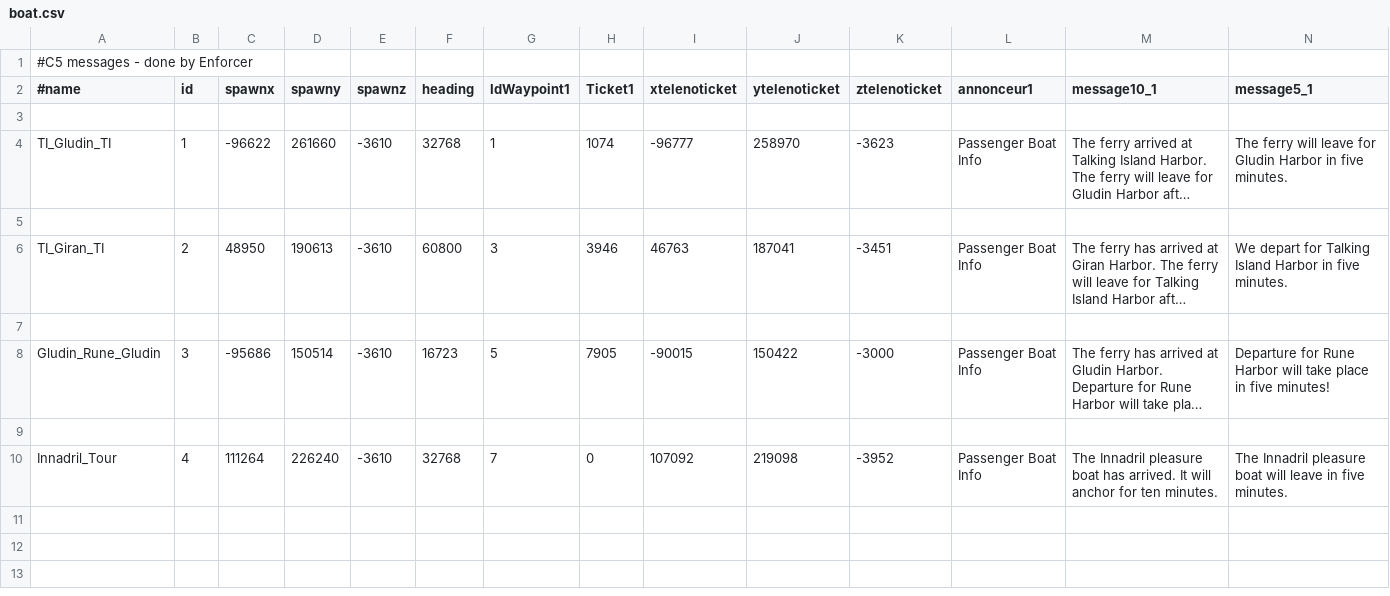
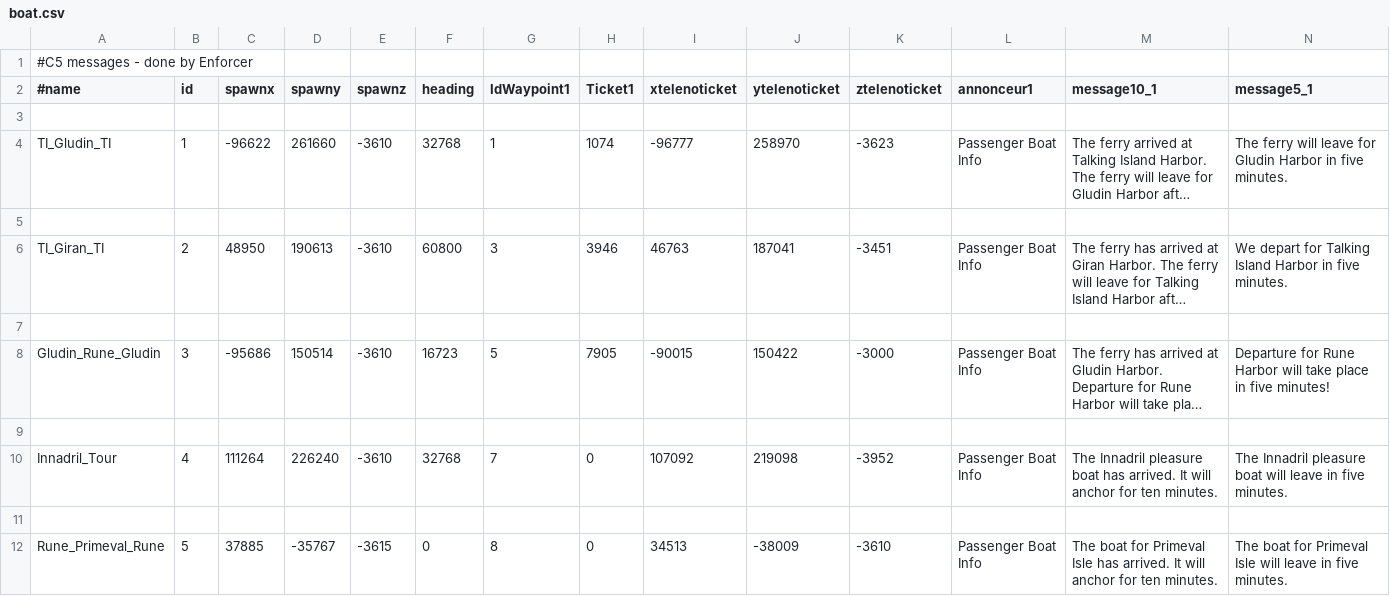
Before and after one commit to 4everlucky/Data, a CSV file: trunk/datapack_development/data/boat.csv, drawn as a sheet; only a part is shown; long unchanged cells end in …; rows hold the shown columns only; the diff names each change by its address in the sheet, - before the commit and + after, or states it on an @@ line.

```diff
--- a/trunk/datapack_development/data/boat.csv
+++ b/trunk/datapack_development/data/boat.csv
+row 11: (empty)
+row 12: Rune_Primeval_Rune | 5 | 37885 | -35767 | -3615 | 0 | 8 | 0 | 34513 | -38009 | -3610 | Passenger Boat Info | The boat for Primeval Isle has arrived. It will anchor for ten minutes. | The boat for Primeval Isle will leave in five minutes.
```
Also changed, not shown: trunk/datapack_development/data/boatpath.csv.
